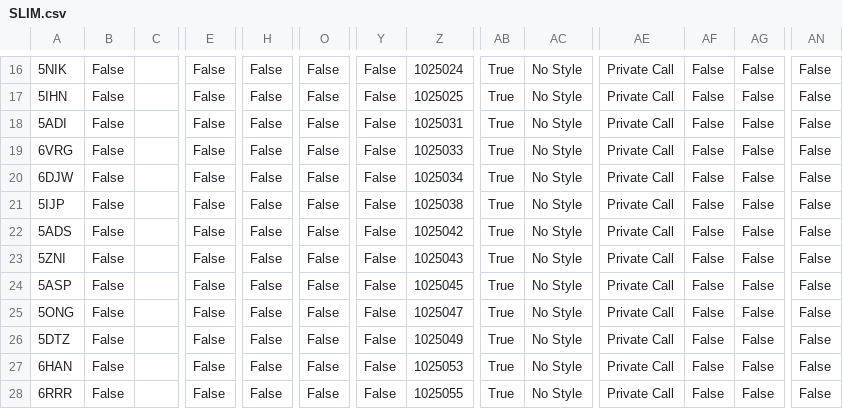
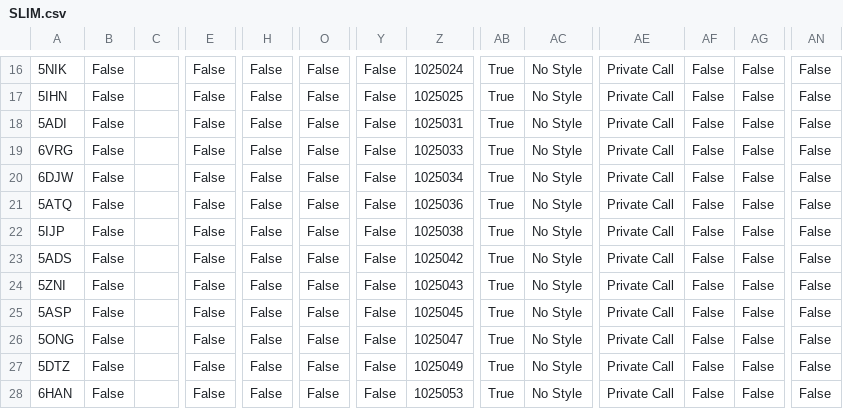
Before and after one commit to tombolptt/file_csv, a CSV file: SLIM.csv, drawn as a sheet; only a part is shown, gaps mark what is left out; the shorter side is filled out with more unchanged rows; rows hold the shown columns only; the diff names each change by its address in the sheet, - before the commit and + after, or states it on an @@ line.

Commit message:
Update kontak SLIM.csv otomatis via Aplikasi

```diff
--- a/SLIM.csv
+++ b/SLIM.csv
+row 21: 5ATQ | False |  | False | False | False | False | 1025036 | True | No Style | Private Call | False | False | False
```
